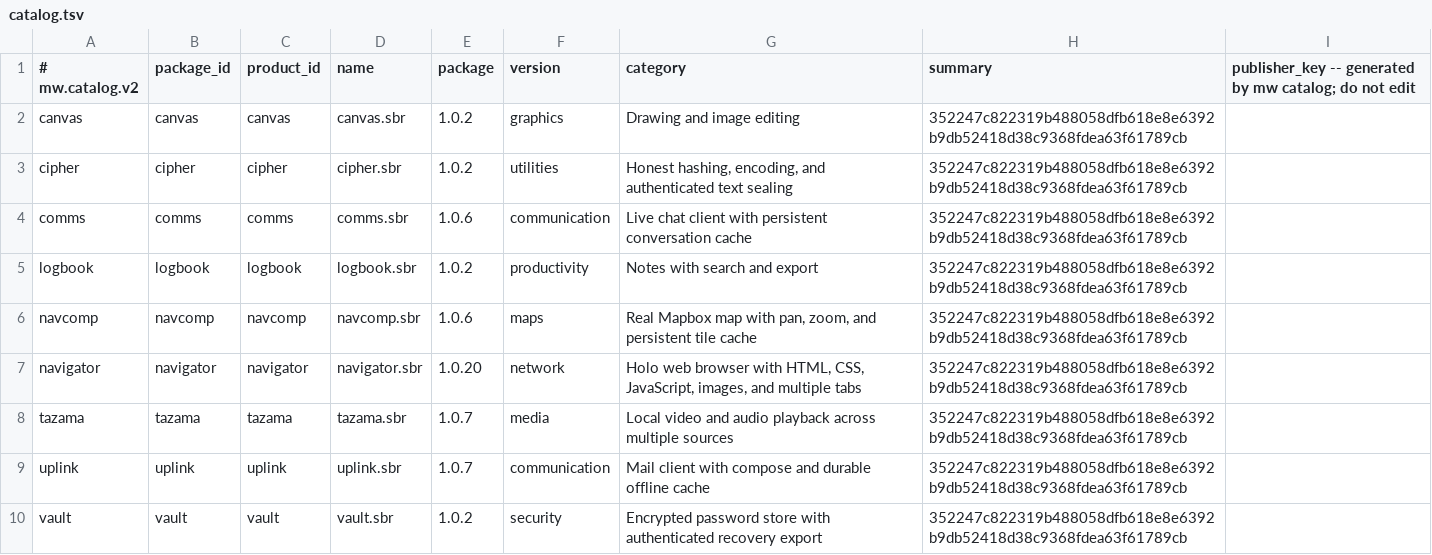
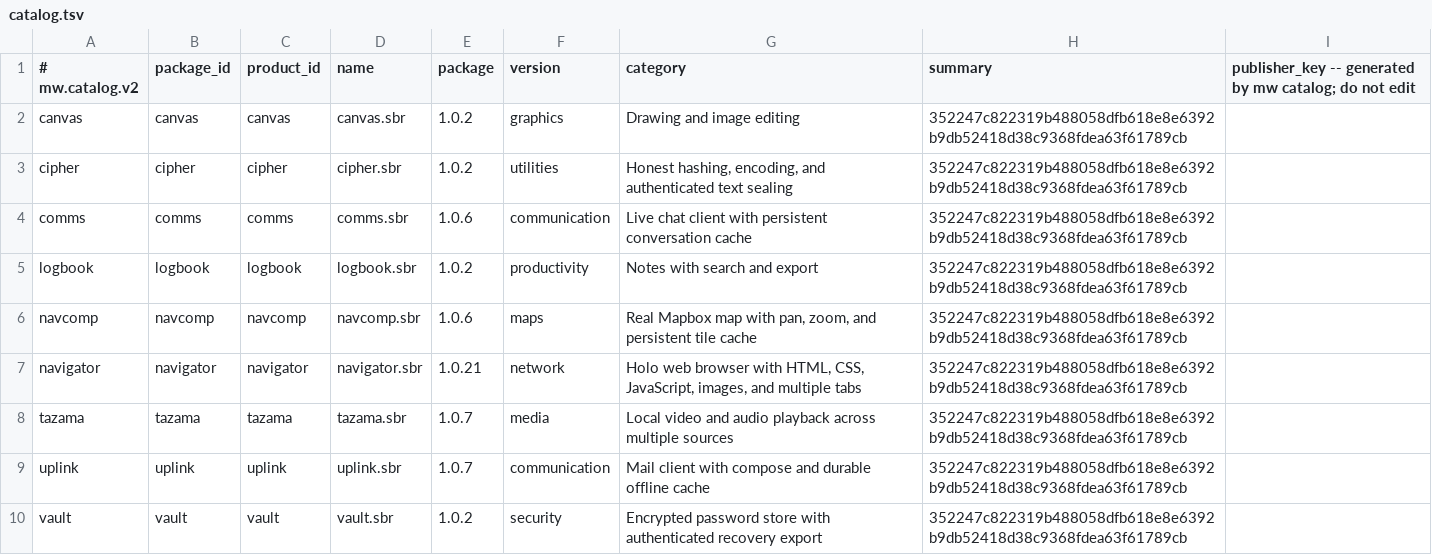
Before and after one commit to lordsombo/sbr-apps, a TSV file: catalog.tsv, drawn as a sheet.

Commit message:
catalog: stage Holo URL and path clips

```diff
--- a/catalog.tsv
+++ b/catalog.tsv
@@ -6,3 +6,3 @@ logbook	logbook	logbook	logbook.sbr	1.0.2	productivity	Notes with search and exp
 navcomp	navcomp	navcomp	navcomp.sbr	1.0.6	maps	Real Mapbox map with pan, zoom, and persistent tile cache	352247c822319b488058dfb618e8e6392b9db52418d38c9368fdea63f61789cb
-navigator	navigator	navigator	navigator.sbr	1.0.20	network	Holo web browser with HTML, CSS, JavaScript, images, and multiple tabs	352247c822319b488058dfb618e8e6392b9db52418d38c9368fdea63f61789cb
+navigator	navigator	navigator	navigator.sbr	1.0.21	network	Holo web browser with HTML, CSS, JavaScript, images, and multiple tabs	352247c822319b488058dfb618e8e6392b9db52418d38c9368fdea63f61789cb
 tazama	tazama	tazama	tazama.sbr	1.0.7	media	Local video and audio playback across multiple sources	352247c822319b488058dfb618e8e6392b9db52418d38c9368fdea63f61789cb
```
Also changed, not shown: 1 other file.
